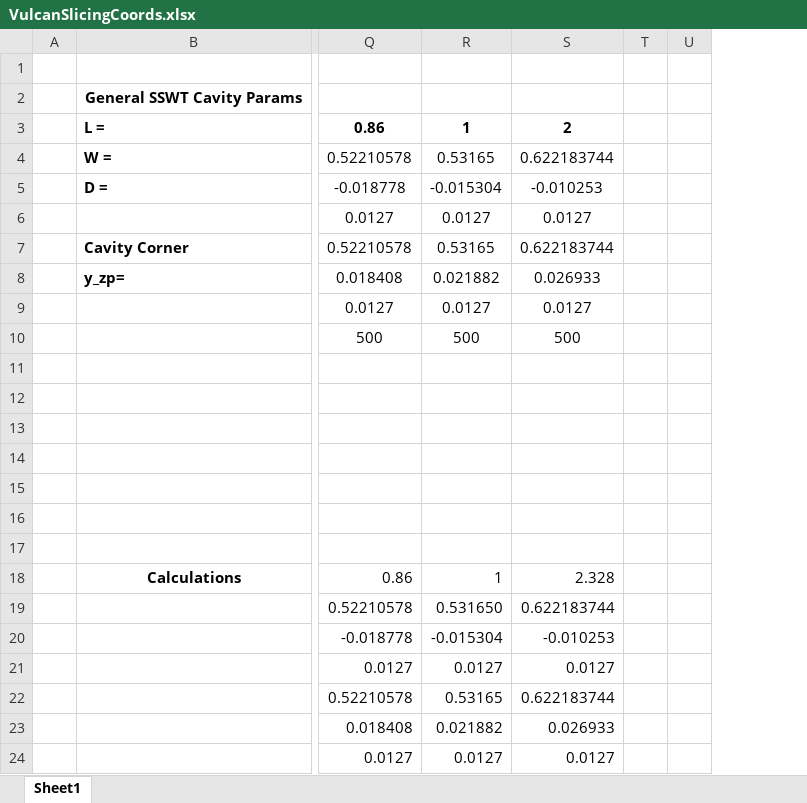
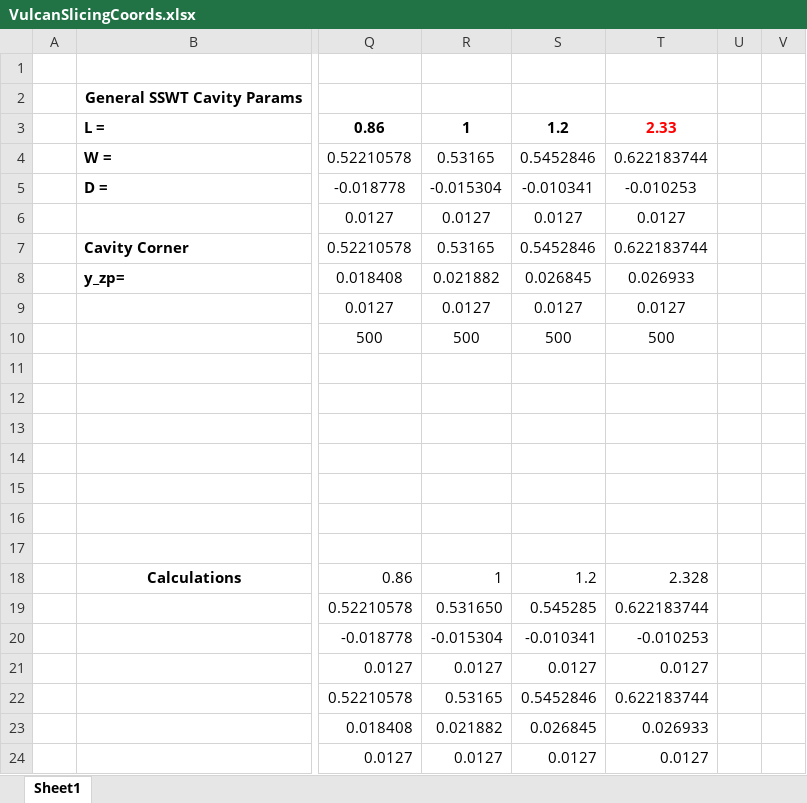
Before and after one commit to Bollerm01/CFDPostprocessingCodes, an Excel workbook: VULCAN/VulcanSlicingCoords.xlsx, sheet Sheet1, drawn as a sheet; only a part is shown, gaps mark what is left out; values as stored, in another font and other column widths than the file's, no borders; addresses are those after the commit; the diff names each change by its address in the sheet, - before the commit and + after, or states it on an @@ line.

```diff
--- a/VULCAN/VulcanSlicingCoords.xlsx (sheet Sheet1)
+++ b/VULCAN/VulcanSlicingCoords.xlsx (sheet Sheet1)
+column S, rows 3-24: 1.2 | 0.5452846 | -0.010341 | 0.0127 | 0.5452846 | 0.026845 | 0.0127 | 500 |  |  |  |  |  |  |  | 1.2 | 0.545285 | -0.010341 | 0.0127 | 0.5452846 | 0.026845 | 0.0127
-T3: 2
+T3: 2.33
-T3 text colour: black
+T3 text colour: #FF0000
```
Also changed, not shown: formulas that keep their value, Volcano/VolcanoSlicingCoords.xlsx.
